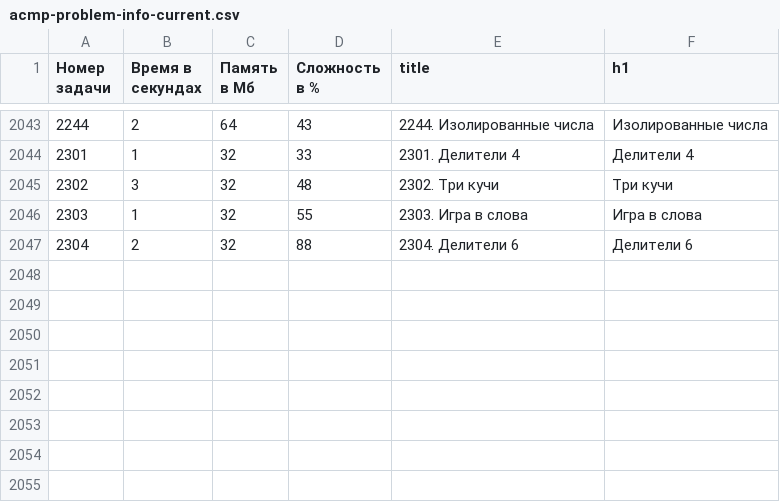
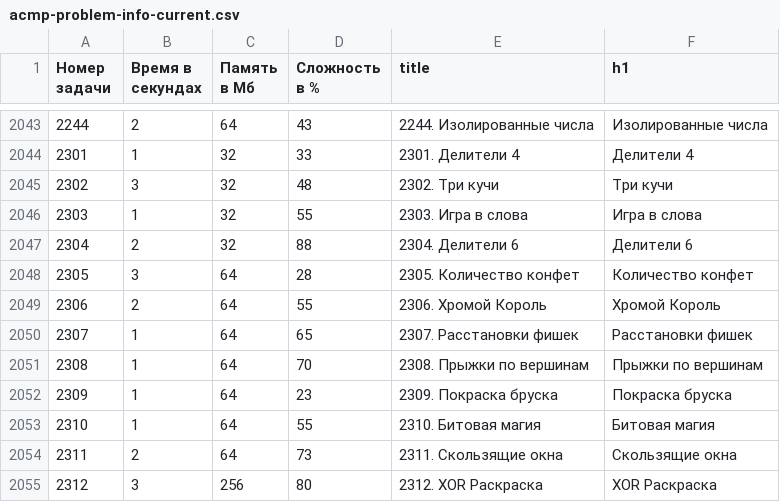
Before and after one commit to BorisMenshikov/acmp-problem-complexity-data, a CSV file: acmp-problem-info-current.csv, drawn as a sheet; only a part is shown, gaps mark what is left out.

```diff
--- a/acmp-problem-info-current.csv
+++ b/acmp-problem-info-current.csv
@@ -2047 +2047,9 @@
 2304,2,32,88,2304. Делители 6,Делители 6
+2305,3,64,28,2305. Количество конфет,Количество конфет
+2306,2,64,55,2306. Хромой Король,Хромой Король
+2307,1,64,65,2307. Расстановки фишек,Расстановки фишек
+2308,1,64,70,2308. Прыжки по вершинам,Прыжки по вершинам
+2309,1,64,23,2309. Покраска бруска,Покраска бруска
+2310,1,64,55,2310. Битовая магия,Битовая магия
+2311,2,64,73,2311. Скользящие окна,Скользящие окна
+2312,3,256,80,2312. XOR Раскраска,XOR Раскраска
```
Also changed, not shown: acmp-problem-complexity-current.csv, 1 other file.
